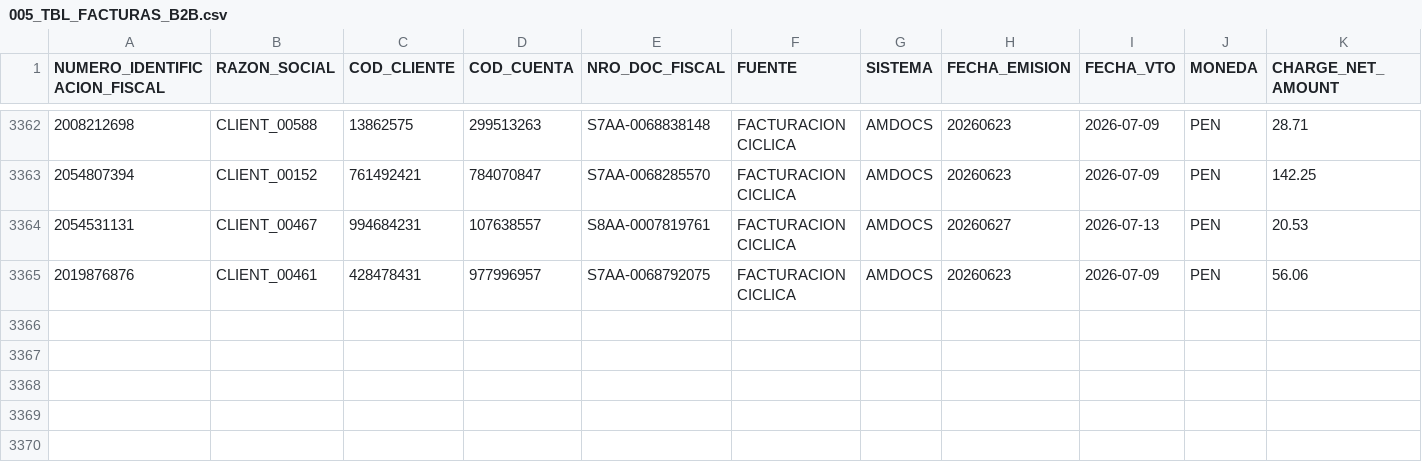
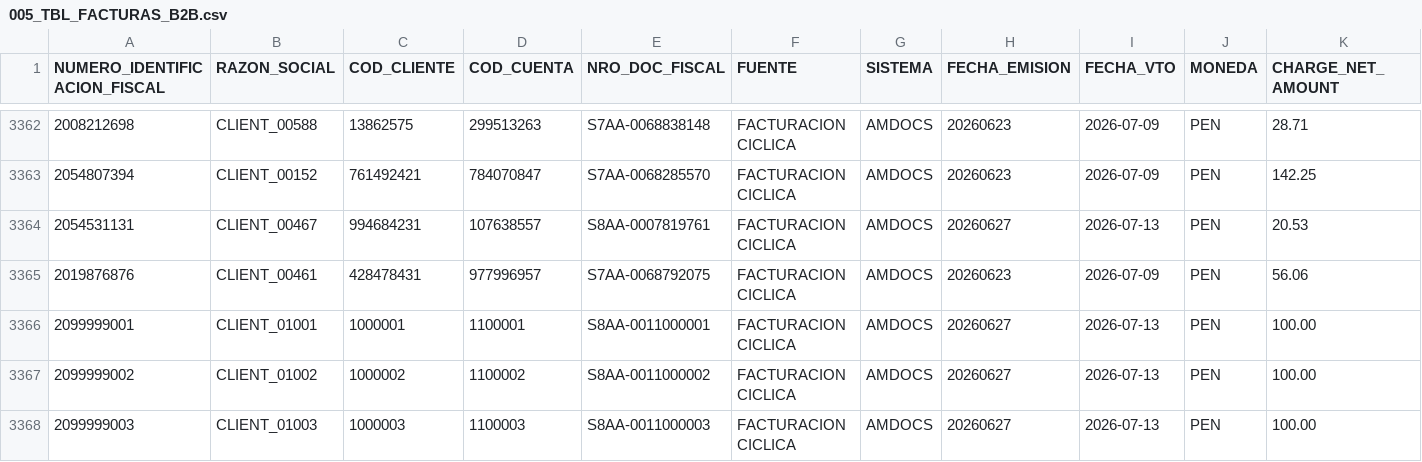
Before and after one commit to marck-h-cmd/SON-IA, a CSV file: DATASET/005_TBL_FACTURAS_B2B.csv, drawn as a sheet; only a part is shown, gaps mark what is left out; rows hold the shown columns only; the diff names each change by its address in the sheet, - before the commit and + after, or states it on an @@ line.

```diff
--- a/DATASET/005_TBL_FACTURAS_B2B.csv
+++ b/DATASET/005_TBL_FACTURAS_B2B.csv
+row 3366: 2099999001 | CLIENT_01001 | 1000001 | 1100001 | S8AA-0011000001 | FACTURACION CICLICA | AMDOCS | 20260627 | 2026-07-13 | PEN | 100.00
+row 3367: 2099999002 | CLIENT_01002 | 1000002 | 1100002 | S8AA-0011000002 | FACTURACION CICLICA | AMDOCS | 20260627 | 2026-07-13 | PEN | 100.00
+row 3368: 2099999003 | CLIENT_01003 | 1000003 | 1100003 | S8AA-0011000003 | FACTURACION CICLICA | AMDOCS | 20260627 | 2026-07-13 | PEN | 100.00
```
Also changed, not shown: DATASET/002_TBL_PLANTA_FIJA_B2B.csv, DATASET/003_TBL_PLANTA_MOVIL_B2B.csv, 29 other files.
